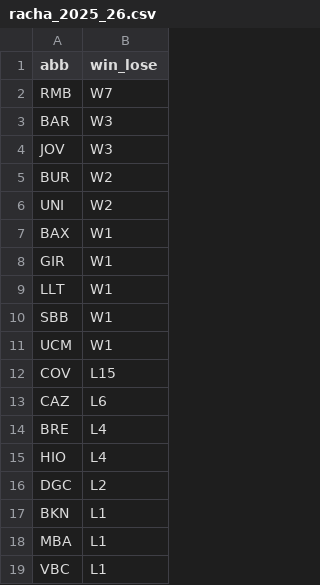
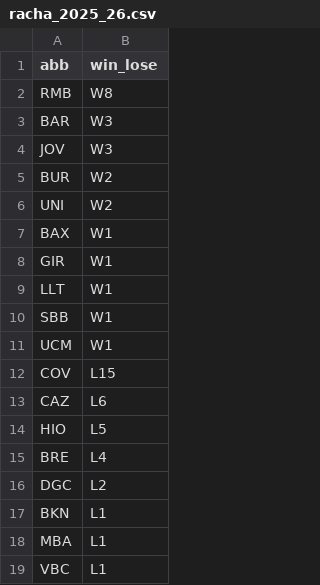
Before and after one commit to IvoVillanueva/pbp-acb-2025-26, a CSV file: data/racha_2025_26.csv, drawn as a sheet.

```diff
--- a/data/racha_2025_26.csv
+++ b/data/racha_2025_26.csv
@@ -1,3 +1,3 @@
 "abb","win_lose"
-"RMB","W7"
+"RMB","W8"
 "BAR","W3"
@@ -13,4 +13,4 @@
 "CAZ","L6"
+"HIO","L5"
 "BRE","L4"
-"HIO","L4"
 "DGC","L2"
```
Also changed, not shown: data/marcadores_2025_26.csv.
